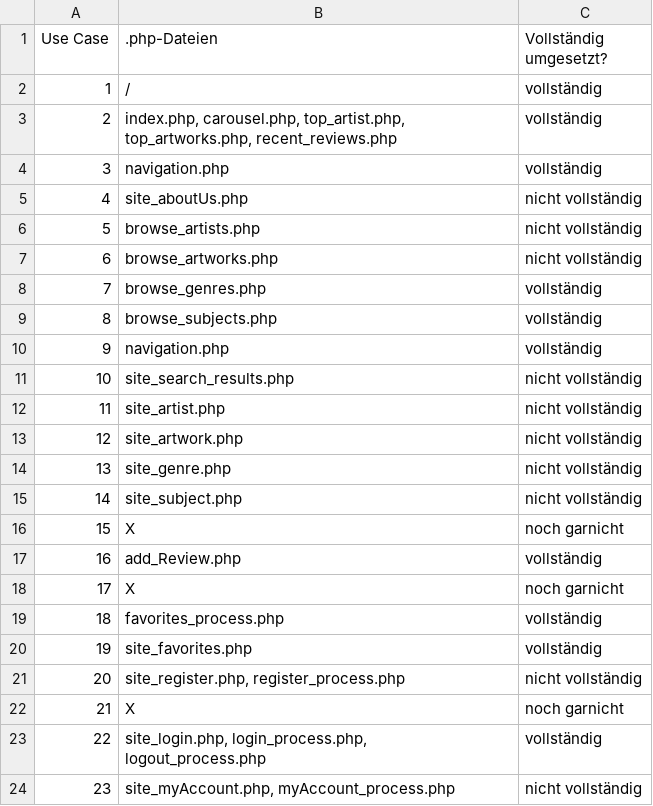
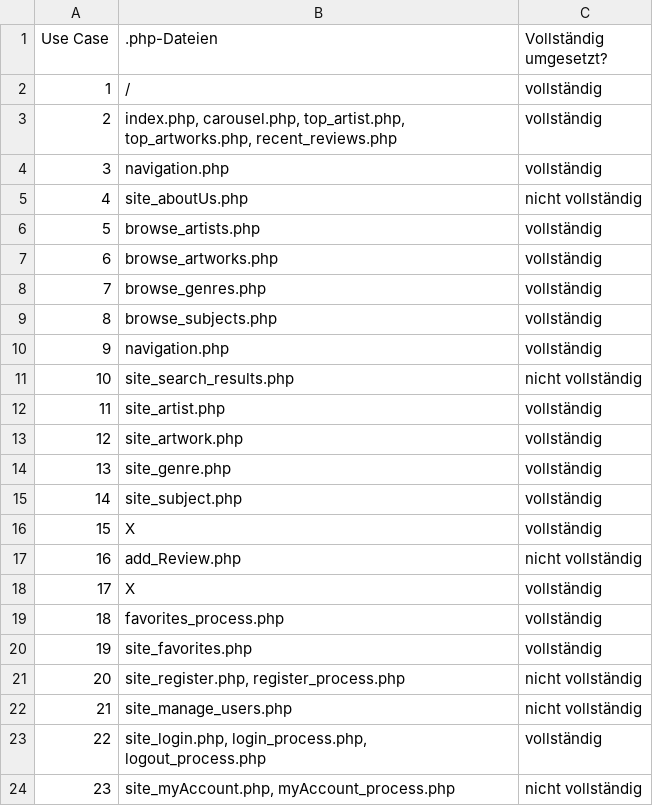
Before and after one commit to enricowlk/arts-gallery, a CSV file: Übersicht/Web-Technologien Use Case-Dateien Relationship(Tabelle1).csv, drawn as a sheet; only a part is shown.

Commit message:
Übersicht anpassung

```diff
--- a/Übersicht/Web-Technologien Use Case-Dateien Relationship(Tabelle1).csv
+++ b/Übersicht/Web-Technologien Use Case-Dateien Relationship(Tabelle1).csv
@@ -5,4 +5,4 @@ Use Case;.php-Dateien;Vollständig umgesetzt?
 4;site_aboutUs.php;nicht vollständig
-5;browse_artists.php;nicht vollständig
-6;browse_artworks.php;nicht vollständig
+5;browse_artists.php;vollständig
+6;browse_artworks.php;vollständig
 7;browse_genres.php;vollständig
@@ -11,9 +11,9 @@ Use Case;.php-Dateien;Vollständig umgesetzt?
 10;site_search_results.php;nicht vollständig
-11;site_artist.php;nicht vollständig
-12;site_artwork.php;nicht vollständig
-13;site_genre.php;nicht vollständig
-14;site_subject.php;nicht vollständig
-15;X;noch garnicht
-16;add_Review.php;vollständig
-17;X;noch garnicht
+11;site_artist.php;vollständig
+12;site_artwork.php;vollständig
+13;site_genre.php;vollständig
+14;site_subject.php;vollständig
+15;X;vollständig
+16;add_Review.php;nicht vollständig
+17;X;vollständig
 18;favorites_process.php;vollständig
@@ -21,3 +21,3 @@ Use Case;.php-Dateien;Vollständig umgesetzt?
 20;site_register.php, register_process.php;nicht vollständig
-21;X;noch garnicht
+21;site_manage_users.php;nicht vollständig
 22;site_login.php, login_process.php, logout_process.php;vollständig
```
Also changed, not shown: 5 other files.
